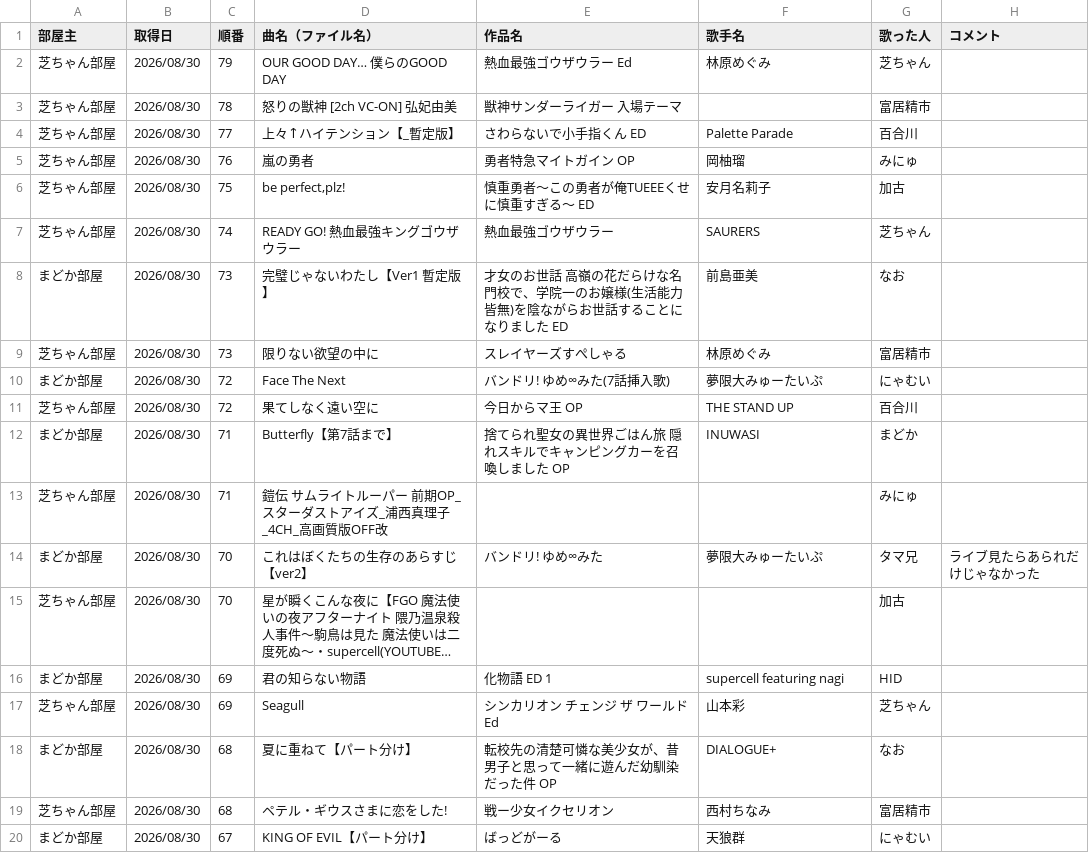
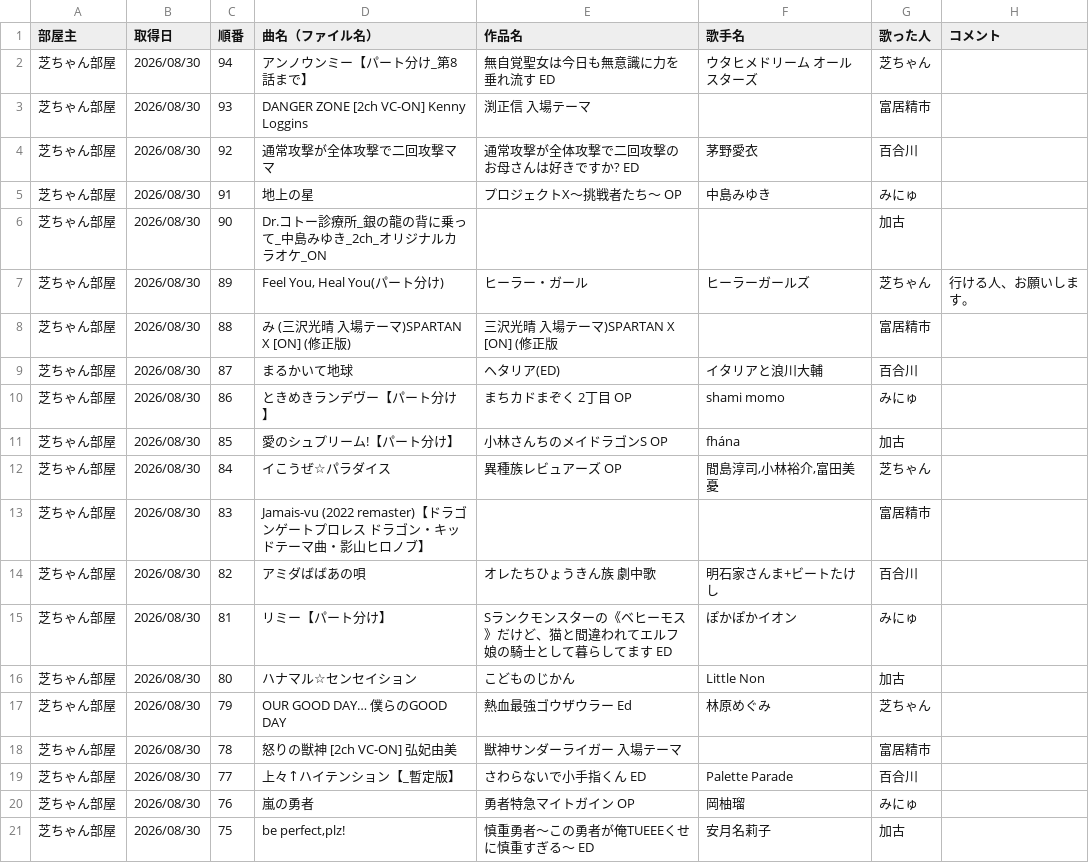
Before and after one commit to hachi515/karaoke_setlist, a CSV file: history_4.csv, drawn as a sheet; only a part is shown; the shorter side is filled out with more unchanged rows; long unchanged cells end in …; the diff covers the shown part only.

```diff
--- a/history_4.csv
+++ b/history_4.csv
@@ -1,2 +1,17 @@
 部屋主,取得日,順番,曲名（ファイル名）,作品名,歌手名,歌った人,コメント
+芝ちゃん部屋,2026/08/30,94,アンノウンミー【パート分け_第8話まで】,無自覚聖女は今日も無意識に力を垂れ流す ED,ウタヒメドリーム オールスターズ,芝ちゃん,
+芝ちゃん部屋,2026/08/30,93,DANGER ZONE [2ch VC-ON] Kenny Loggins,渕正信 入場テーマ,,富居精市,
+芝ちゃん部屋,2026/08/30,92,通常攻撃が全体攻撃で二回攻撃ママ,通常攻撃が全体攻撃で二回攻撃のお母さんは好きですか? ED,茅野愛衣,百合川,
+芝ちゃん部屋,2026/08/30,91,地上の星,プロジェクトX～挑戦者たち～ OP,中島みゆき,みにゅ,
+芝ちゃん部屋,2026/08/30,90,Dr.コトー診療所_銀の龍の背に乗って_中島みゆき_2ch_オリジナルカラオケ_ON,,,加古,
+芝ちゃん部屋,2026/08/30,89,"Feel You, Heal You(パート分け)",ヒーラー・ガール,ヒーラーガールズ,芝ちゃん,行ける人、お願いします。
+芝ちゃん部屋,2026/08/30,88,み (三沢光晴 入場テーマ)SPARTAN X [ON] (修正版),三沢光晴 入場テーマ)SPARTAN X [ON] (修正版,,富居精市,
+芝ちゃん部屋,2026/08/30,87,まるかいて地球,ヘタリア(ED),イタリアと浪川大輔,百合川,
+芝ちゃん部屋,2026/08/30,86,ときめきランデヴー【パート分け】,まちカドまぞく 2丁目 OP,shami momo,みにゅ,
+芝ちゃん部屋,2026/08/30,85,愛のシュプリーム!【パート分け】,小林さんちのメイドラゴンS OP,fhána,加古,
+芝ちゃん部屋,2026/08/30,84,イこうぜ☆パラダイス,異種族レビュアーズ OP,"間島淳司,小林裕介,富田美憂",芝ちゃん,
+芝ちゃん部屋,2026/08/30,83,Jamais-vu (2022 remaster)【ドラゴンゲートプロレス ドラゴン・キッドテーマ曲・影山ヒロノブ】,,,富居精市,
+芝ちゃん部屋,2026/08/30,82,アミダばばあの唄,オレたちひょうきん族 劇中歌,明石家さんま+ビートたけし,百合川,
+芝ちゃん部屋,2026/08/30,81,リミー【パート分け】,Sランクモンスターの《ベヒーモス》だけど、猫と間違われてエルフ娘の騎士として暮らしてます ED,ぽかぽかイオン,みにゅ,
+芝ちゃん部屋,2026/08/30,80,ハナマル☆センセイション,こどものじかん,Little Non,加古,
 芝ちゃん部屋,2026/08/30,79,OUR GOOD DAY… 僕らのGOOD DAY,熱血最強ゴウザウラー Ed,林原めぐみ,芝ちゃん,
```
Also changed, not shown: 15 added rows elsewhere in this file, 2 other files.
